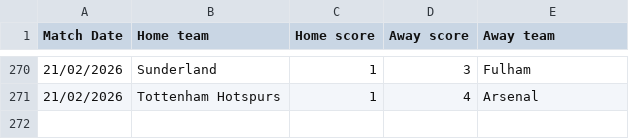
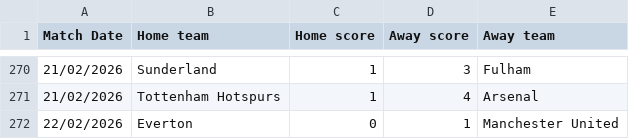
Before and after one commit to hyeproto-dev/publicfiles, a CSV file: PremierLeagueResults.csv, drawn as a sheet; only a part is shown, gaps mark what is left out; the diff names each change by its address in the sheet, - before the commit and + after, or states it on an @@ line.

Commit message:
Update PremierLeagueResults.csv

```diff
--- a/PremierLeagueResults.csv
+++ b/PremierLeagueResults.csv
+row 272: 22/02/2026 | Everton | 0 | 1 | Manchester United
```
